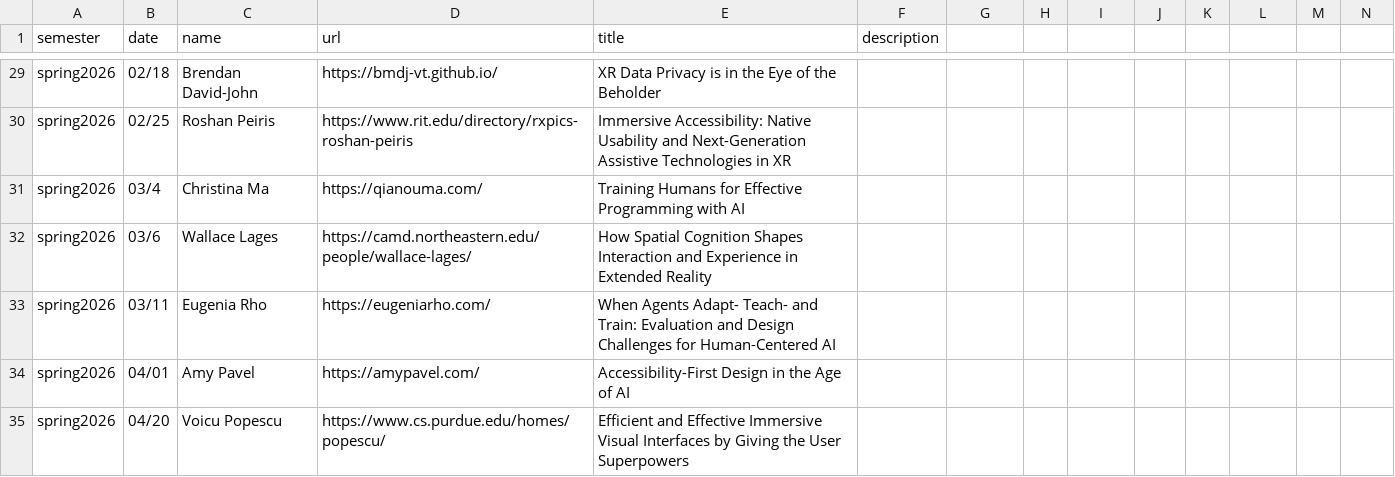
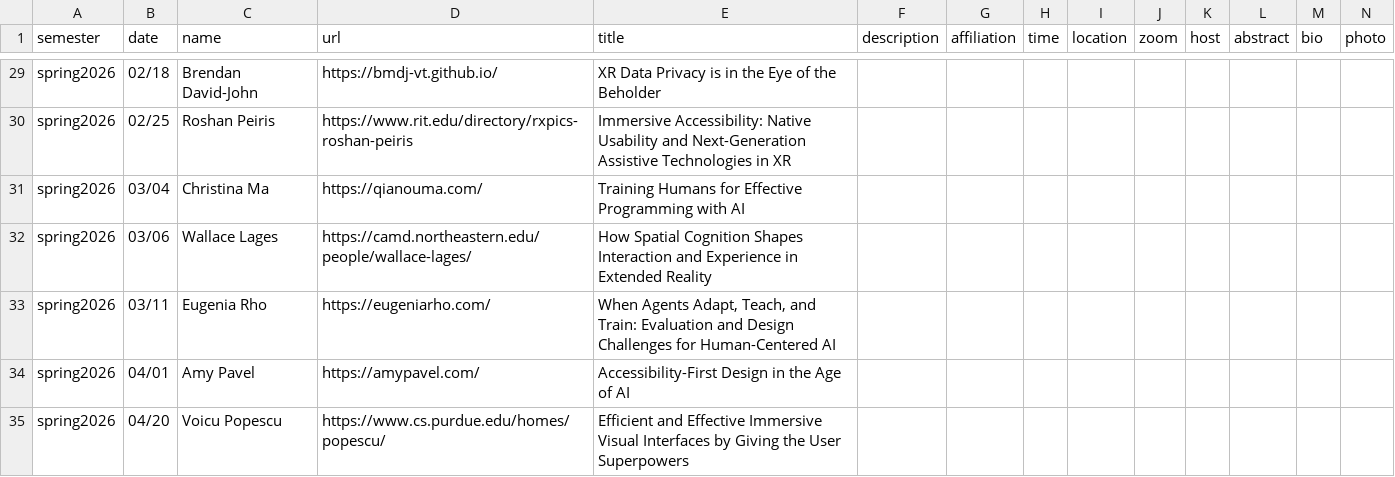
Before and after one commit to ColumbiaHCI/ColumbiaHCI.github.io, a CSV file: data/seminars.csv, drawn as a sheet; only a part is shown, gaps mark what is left out; the diff covers the shown part only.

```diff
--- a/data/seminars.csv
+++ b/data/seminars.csv
@@ -1 +1 @@
-semester,date,name,url,title,description
+semester,date,name,url,title,description,affiliation,time,location,zoom,host,abstract,bio,photo
@@ -31,3 +31,3 @@ spring2026,02/25,Roshan Peiris,https://www.rit.edu/directory/rxpics-roshan-peiri
-spring2026,03/4,Christina Ma,https://qianouma.com/,Training Humans for Effective Programming with AI,
-spring2026,03/6,Wallace Lages,https://camd.northeastern.edu/people/wallace-lages/,How Spatial Cognition Shapes Interaction and Experience in Extended Reality,
-spring2026,03/11,Eugenia Rho,https://eugeniarho.com/,When Agents Adapt- Teach- and Train: Evaluation and Design Challenges for Human-Centered AI,
+spring2026,03/04,Christina Ma,https://qianouma.com/,Training Humans for Effective Programming with AI,,,,,,,,,
+spring2026,03/06,Wallace Lages,https://camd.northeastern.edu/people/wallace-lages/,How Spatial Cognition Shapes Interaction and Experience in Extended Reality,,,,,,,,,
+spring2026,03/11,Eugenia Rho,https://eugeniarho.com/,"When Agents Adapt, Teach, and Train: Evaluation and Design Challenges for Human-Centered AI",,,,,,,,,
```
Also changed, not shown: 1 added row and 4 edited cells elsewhere in this file, data/alumni.csv, data/people.csv, 6 other files.
